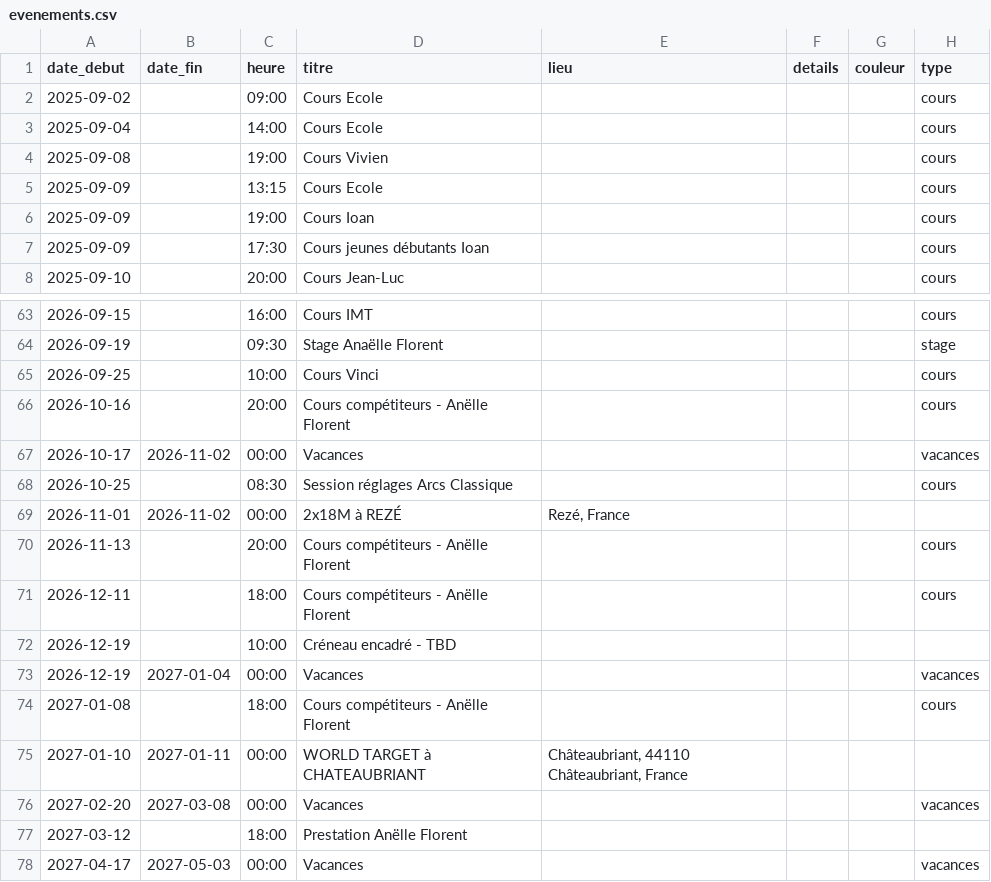
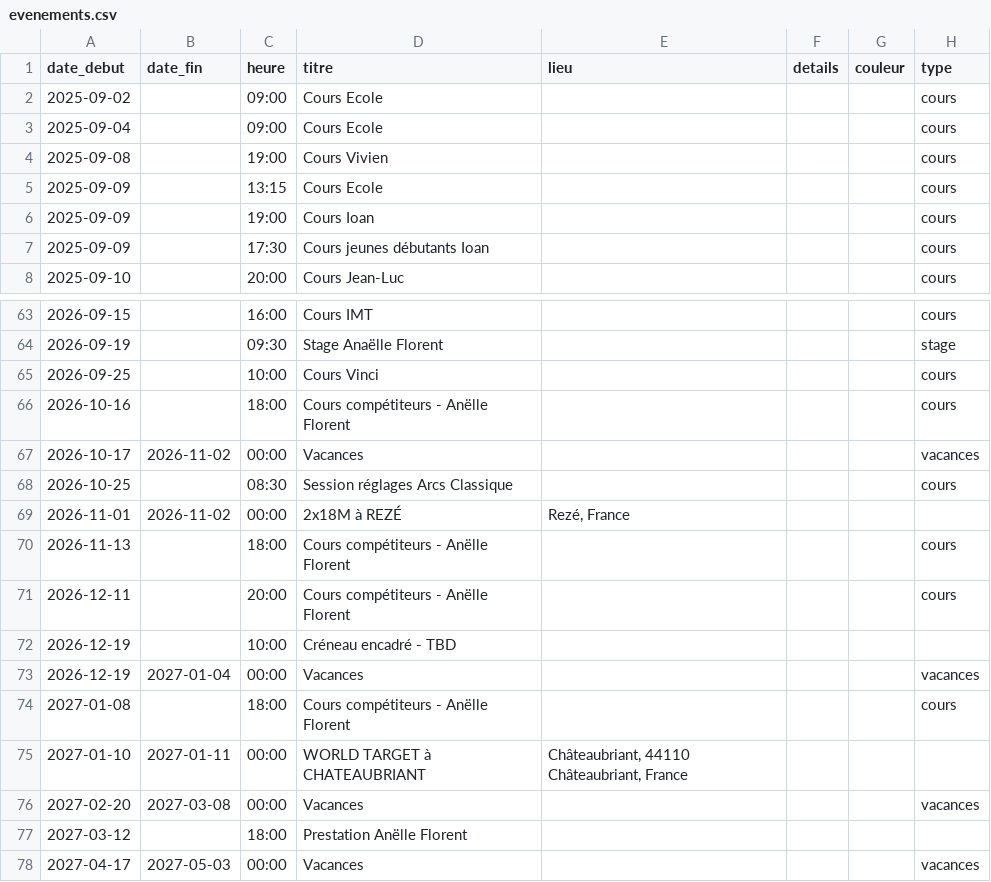
Before and after one commit to archersdelerdre/affichage-club, a CSV file: data/evenements.csv, drawn as a sheet; only a part is shown, gaps mark what is left out; the diff names each change by its address in the sheet, - before the commit and + after, or states it on an @@ line.

```diff
--- a/data/evenements.csv
+++ b/data/evenements.csv
-C3 (heure): 14:00
+C3 (heure): 09:00
-C66 (heure): 20:00
+C66 (heure): 18:00
-C70 (heure): 20:00
+C70 (heure): 18:00
-C71 (heure): 18:00
+C71 (heure): 20:00
```
